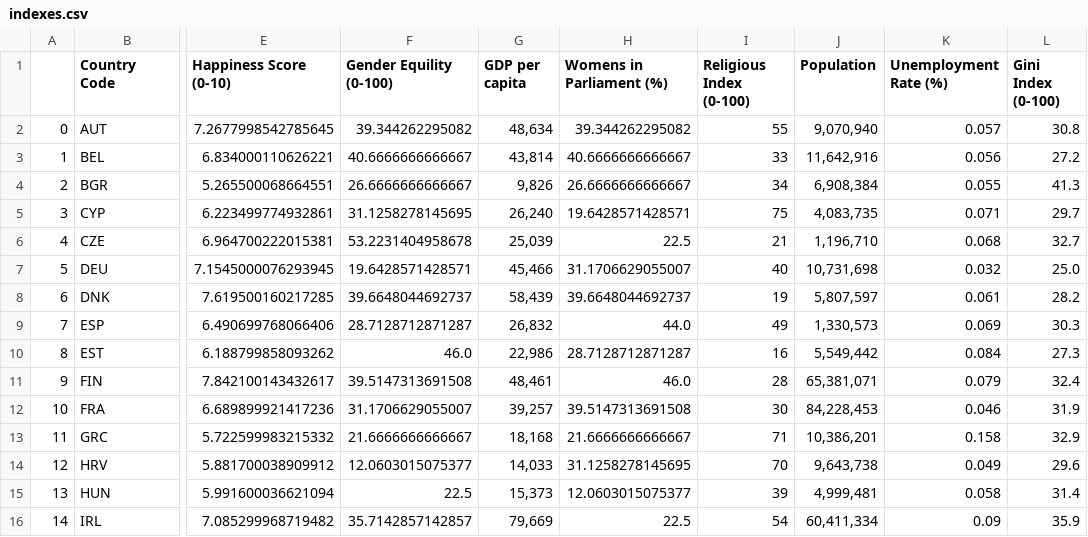
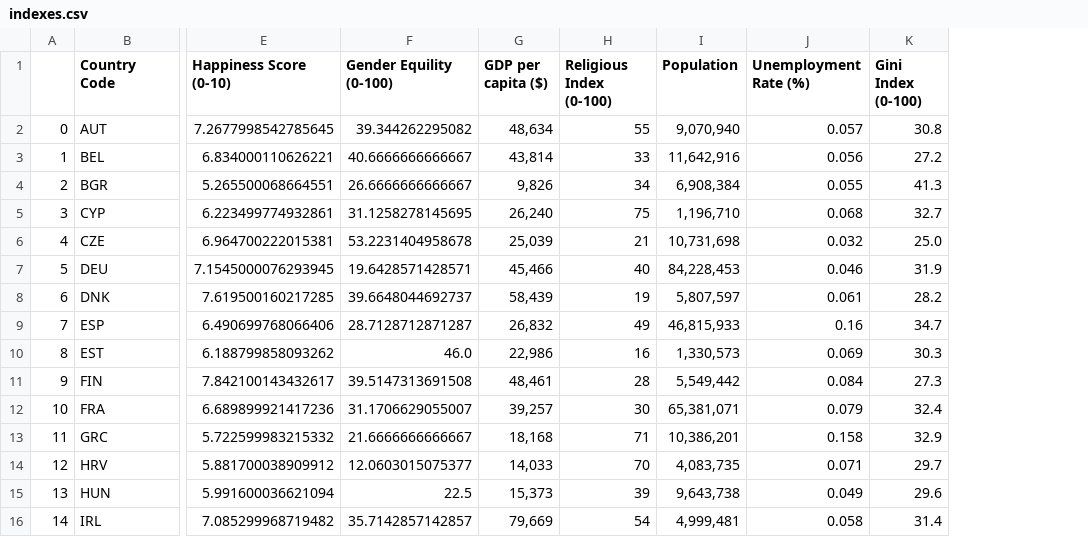
Before and after one commit to CarolinaDN/DataVisualization, a CSV file: Project2/Datasets/indexes.csv, drawn as a sheet; only a part is shown, gaps mark what is left out; removed rows and columns are numbered as before the commit, all else as after; the diff covers the shown part only; the diff names each change by its address in the sheet, - before the commit and + after, or states it on an @@ line.

Commit message:
Add files via upload

```diff
--- a/Project2/Datasets/indexes.csv
+++ b/Project2/Datasets/indexes.csv
-column H (Womens in Parliament (%)), rows 2-16: 39.344262295082 | 40.6666666666667 | 26.6666666666667 | 19.6428571428571 | 22.5 | 31.1706629055007 | 39.6648044692737 | 44.0 | 28.7128712871287 | 46.0 | 39.5147313691508 | 21.6666666666667 | 31.1258278145695 | 12.0603015075377 | 22.5
-G1: GDP per capita
+G1: GDP per capita ($)
-I5 (Population): 4,083,735
+I5 (Population): 1,196,710
-J5 (Unemployment Rate (%)): 0.071
+J5 (Unemployment Rate (%)): 0.068
-K5 (Gini Index (0-100)): 29.7
+K5 (Gini Index (0-100)): 32.7
-I6 (Population): 1,196,710
+I6 (Population): 10,731,698
-J6 (Unemployment Rate (%)): 0.068
+J6 (Unemployment Rate (%)): 0.032
-K6 (Gini Index (0-100)): 32.7
+K6 (Gini Index (0-100)): 25.0
-I7 (Population): 10,731,698
+I7 (Population): 84,228,453
-J7 (Unemployment Rate (%)): 0.032
+J7 (Unemployment Rate (%)): 0.046
-K7 (Gini Index (0-100)): 25.0
+K7 (Gini Index (0-100)): 31.9
-I9 (Population): 1,330,573
+I9 (Population): 46,815,933
-J9 (Unemployment Rate (%)): 0.069
+J9 (Unemployment Rate (%)): 0.16
-K9 (Gini Index (0-100)): 30.3
+K9 (Gini Index (0-100)): 34.7
-I10 (Population): 5,549,442
+I10 (Population): 1,330,573
-J10 (Unemployment Rate (%)): 0.084
+J10 (Unemployment Rate (%)): 0.069
-K10 (Gini Index (0-100)): 27.3
+K10 (Gini Index (0-100)): 30.3
-I11 (Population): 65,381,071
+I11 (Population): 5,549,442
-J11 (Unemployment Rate (%)): 0.079
+J11 (Unemployment Rate (%)): 0.084
-K11 (Gini Index (0-100)): 32.4
+K11 (Gini Index (0-100)): 27.3
-I12 (Population): 84,228,453
+I12 (Population): 65,381,071
-J12 (Unemployment Rate (%)): 0.046
+J12 (Unemployment Rate (%)): 0.079
-K12 (Gini Index (0-100)): 31.9
+K12 (Gini Index (0-100)): 32.4
-I14 (Population): 9,643,738
+I14 (Population): 4,083,735
-J14 (Unemployment Rate (%)): 0.049
+J14 (Unemployment Rate (%)): 0.071
-K14 (Gini Index (0-100)): 29.6
+K14 (Gini Index (0-100)): 29.7
-I15 (Population): 4,999,481
+I15 (Population): 9,643,738
-J15 (Unemployment Rate (%)): 0.058
+J15 (Unemployment Rate (%)): 0.049
-K15 (Gini Index (0-100)): 31.4
+K15 (Gini Index (0-100)): 29.6
-I16 (Population): 60,411,334
+I16 (Population): 4,999,481
-J16 (Unemployment Rate (%)): 0.09
+J16 (Unemployment Rate (%)): 0.058
-K16 (Gini Index (0-100)): 35.9
+K16 (Gini Index (0-100)): 31.4
```
Also changed, not shown: 27 edited cells elsewhere in this file.
